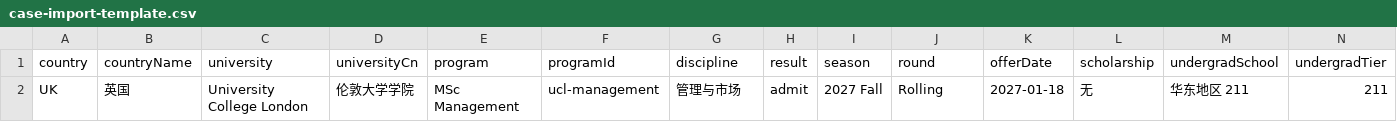
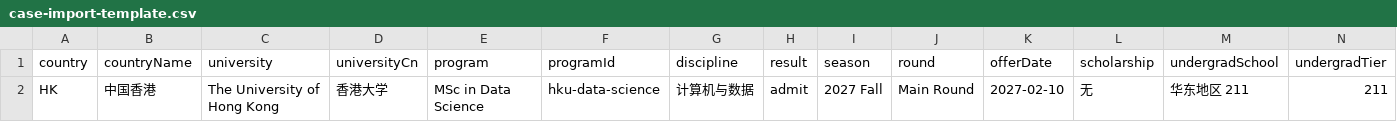
Before and after one commit to fanpeiliu123/globalview, a CSV file: docs/case-import-template.csv, drawn as a sheet; only a part is shown; removed rows and columns are numbered as before the commit, all else as after; rows hold the shown columns only; the diff names each change by its address in the sheet, - before the commit and + after, or states it on an @@ line.

```diff
--- a/docs/case-import-template.csv
+++ b/docs/case-import-template.csv
-row 2: UK | 英国 | University College London | 伦敦大学学院 | MSc Management | ucl-management | 管理与市场 | admit | 2027 Fall | Rolling | 2027-01-18 | 无 | 华东地区 211 | 211
+row 2: HK | 中国香港 | The University of Hong Kong | 香港大学 | MSc in Data Science | hku-data-science | 计算机与数据 | admit | 2027 Fall | Main Round | 2027-02-10 | 无 | 华东地区 211 | 211
```
Also changed, not shown: 10 other files.
